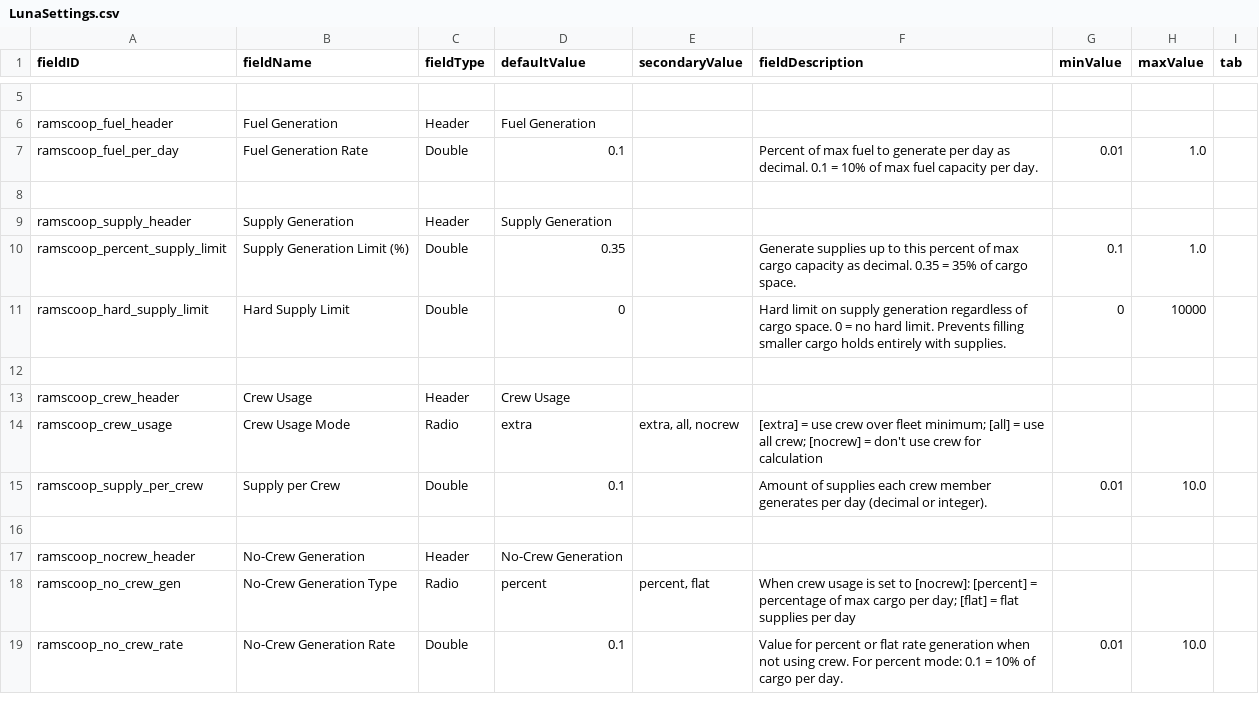
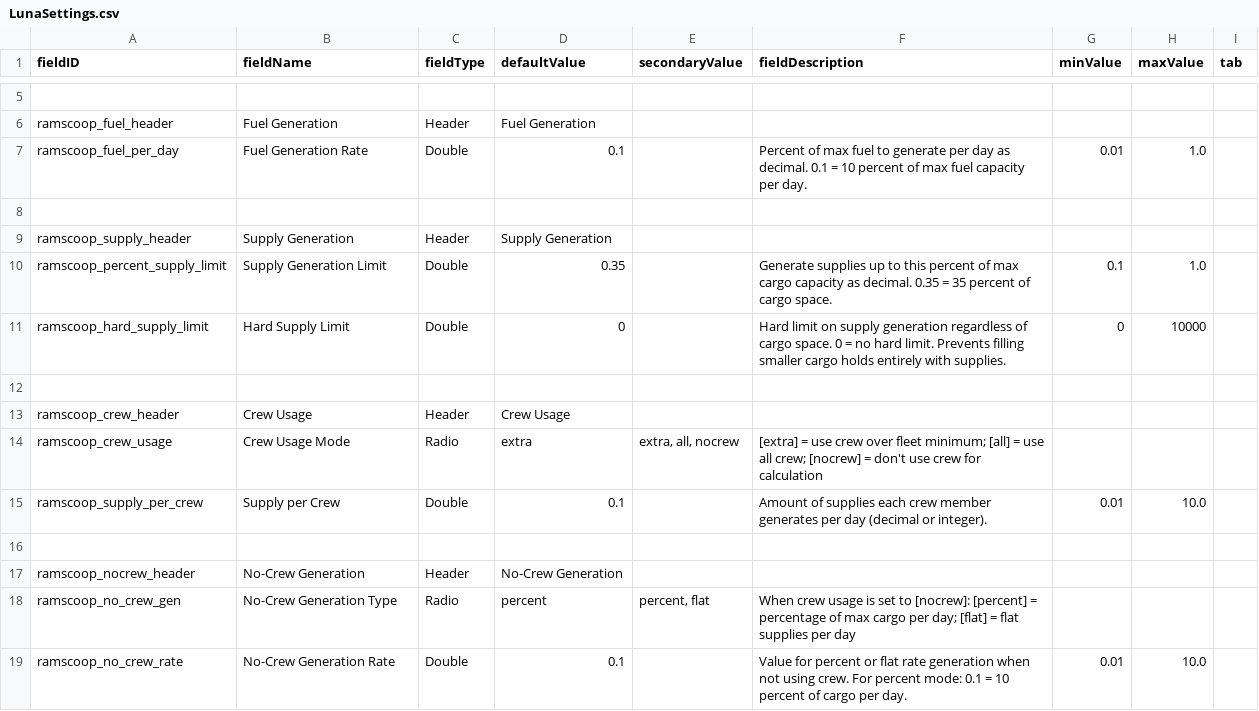
Before and after one commit to powerfulqa/Passive-Ramscoop, a CSV file: data/config/LunaSettings.csv, drawn as a sheet; only a part is shown, gaps mark what is left out; the diff names each change by its address in the sheet, - before the commit and + after, or states it on an @@ line.

Commit message:
Fix LunaSettings.csv format issue causing game crash
- Removed percentage signs (%) from field names and descriptions
- The % character was being interpreted as a format specifier by LunaLib
- Changed 'Supply Generation Limit (%)' to 'Supply Generation Limit'
- Replaced all '%' with 'percent' in descriptions to avoid parsing errors
- This fixes the 'Fatal: Format specifier %' crash when accessing mod settings

```diff
--- a/data/config/LunaSettings.csv
+++ b/data/config/LunaSettings.csv
-F7 (fieldDescription): …0.1 = 10% of max…
+F7 (fieldDescription): …0.1 = 10 percent of max…
-B10 (fieldName): Supply Generation Limit (%)
+B10 (fieldName): Supply Generation Limit
-F10 (fieldDescription): …0.35 = 35% of cargo…
+F10 (fieldDescription): …0.35 = 35 percent of cargo…
-F19 (fieldDescription): …0.1 = 10% of cargo…
+F19 (fieldDescription): …0.1 = 10 percent of cargo…
```
Also changed, not shown: 2 other files.
